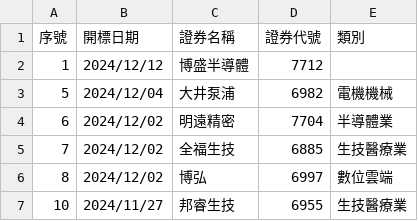
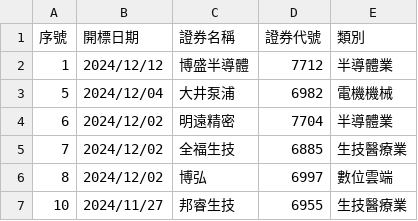
Before and after one commit to wenchiehlee/twstock, a CSV file: company.csv, drawn as a sheet; only a part is shown.

```diff
--- a/company.csv
+++ b/company.csv
@@ -1,3 +1,3 @@
 序號,開標日期,證券名稱,證券代號,類別
-1,2024/12/12,博盛半導體,7712,
+1,2024/12/12,博盛半導體,7712,半導體業
 5,2024/12/04,大井泵浦,6982,電機機械
```
